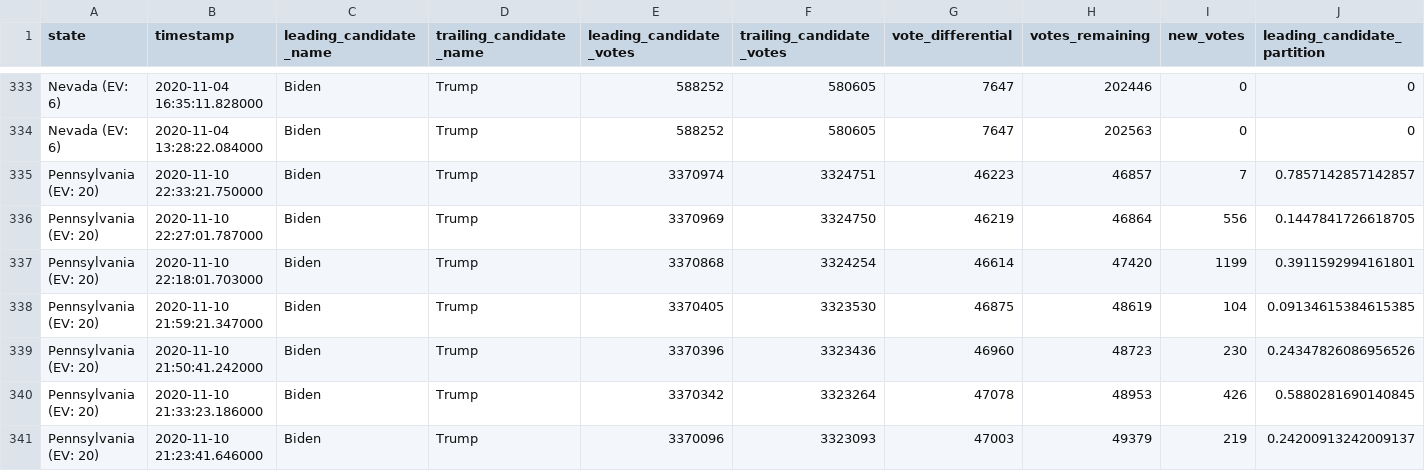
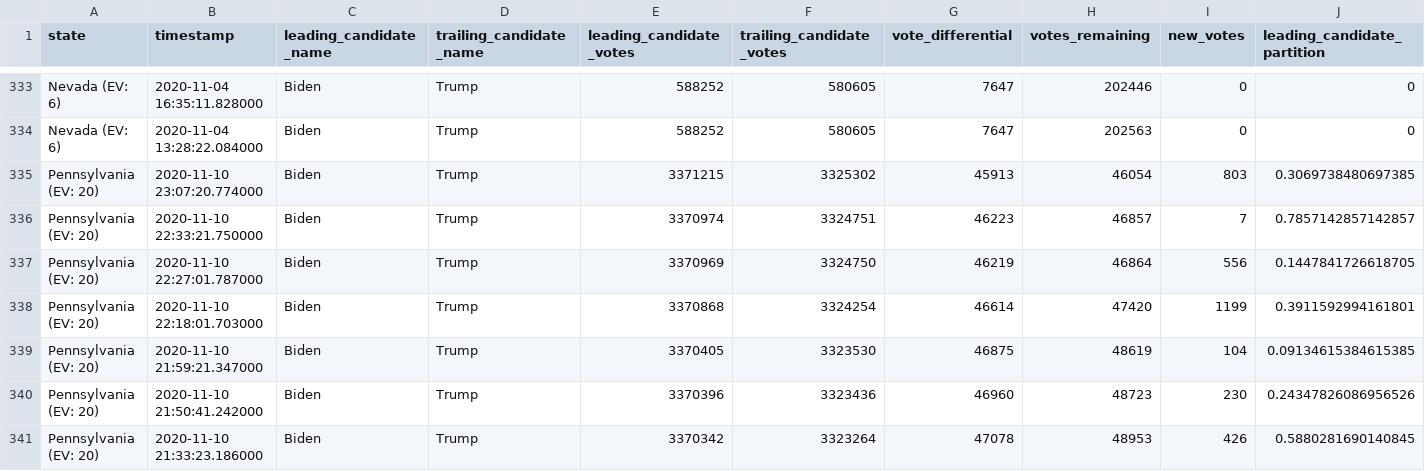
Before and after one commit to DanSimon/nyt-2020-election-scraper, a CSV file: battleground-state-changes.csv, drawn as a sheet; only a part is shown, gaps mark what is left out; the shorter side is filled out with more unchanged rows; rows hold the shown columns only; the diff names each change by its address in the sheet, - before the commit and + after, or states it on an @@ line.

```diff
--- a/battleground-state-changes.csv
+++ b/battleground-state-changes.csv
+row 335: Pennsylvania (EV: 20) | 2020-11-10 23:07:20.774000 | Biden | Trump | 3371215 | 3325302 | 45913 | 46054 | 803 | 0.3069738480697385
```
Also changed, not shown: 4 other files.
